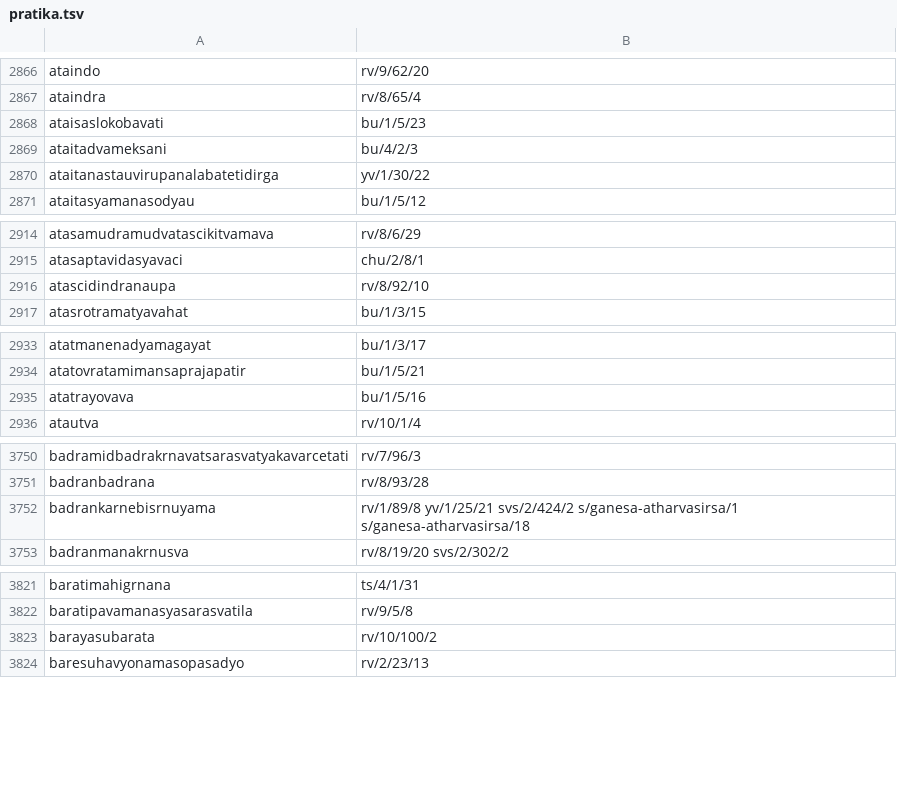
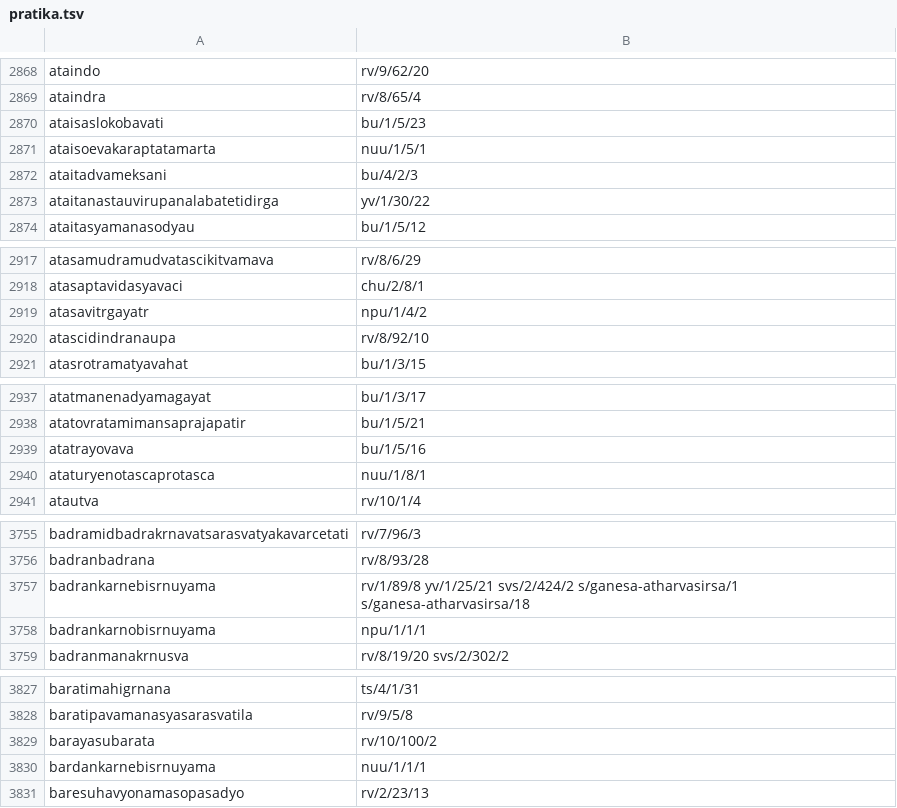
Before and after one commit to hms-cap/VedaAlokana, a TSV file: web/data/search/pratika.tsv, drawn as a sheet; only a part is shown, gaps mark what is left out; the diff covers the shown part only.

```diff
--- a/web/data/search/pratika.tsv
+++ b/web/data/search/pratika.tsv
@@ -2868,2 +2870,3 @@ ataindra	rv/8/65/4
 ataisaslokobavati	bu/1/5/23
+ataisoevakaraptatamarta	nuu/1/5/1
 ataitadvameksani	bu/4/2/3
@@ -2915,2 +2918,3 @@ atasamudramudvatascikitvamava	rv/8/6/29
 atasaptavidasyavaci	chu/2/8/1
+atasavitrgayatr	npu/1/4/2
 atascidindranaupa	rv/8/92/10
@@ -2935,2 +2939,3 @@ atatovratamimansaprajapatir	bu/1/5/21
 atatrayovava	bu/1/5/16
+ataturyenotascaprotasca	nuu/1/8/1
 atautva	rv/10/1/4
@@ -3752,2 +3757,3 @@ badranbadrana	rv/8/93/28
 badrankarnebisrnuyama	rv/1/89/8 yv/1/25/21 svs/2/424/2 s/ganesa-atharvasirsa/1 s/ganesa-atharvasirsa/18
+badrankarnobisrnuyama	npu/1/1/1
 badranmanakrnusva	rv/8/19/20 svs/2/302/2
@@ -3823,2 +3829,3 @@ baratipavamanasyasarasvatila	rv/9/5/8
 barayasubarata	rv/10/100/2
+bardankarnebisrnuyama	nuu/1/1/1
 baresuhavyonamasopasadyo	rv/2/23/13
```
Also changed, not shown: 15 added rows and 1 edited cell elsewhere in this file, 13 other files.
